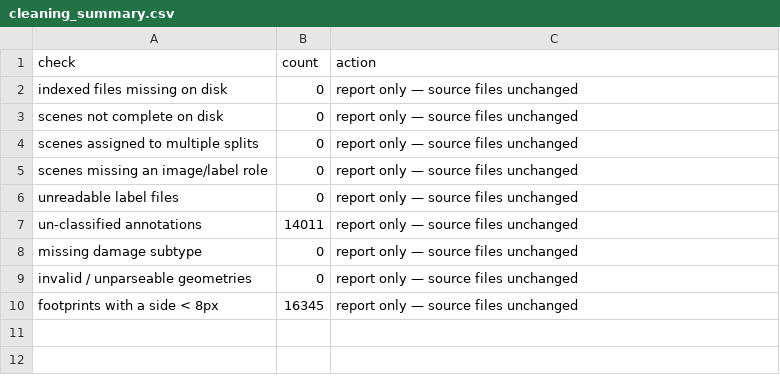
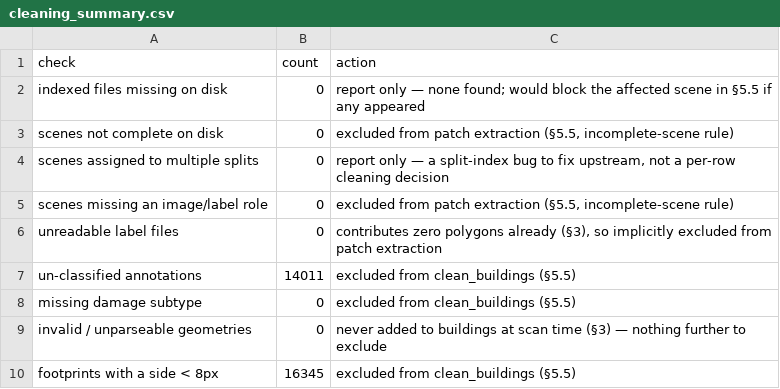
Before and after one commit to hitrova27-svg/satellite-disaster-damage-mapping, a CSV file: results/eda/cleaning_summary.csv, drawn as a sheet.

```diff
--- a/results/eda/cleaning_summary.csv
+++ b/results/eda/cleaning_summary.csv
@@ -1,10 +1,10 @@
 check,count,action
-indexed files missing on disk,0,report only — source files unchanged
-scenes not complete on disk,0,report only — source files unchanged
-scenes assigned to multiple splits,0,report only — source files unchanged
-scenes missing an image/label role,0,report only — source files unchanged
-unreadable label files,0,report only — source files unchanged
-un-classified annotations,14011,report only — source files unchanged
-missing damage subtype,0,report only — source files unchanged
-invalid / unparseable geometries,0,report only — source files unchanged
-footprints with a side < 8px,16345,report only — source files unchanged
+indexed files missing on disk,0,report only — none found; would block the affected scene in §5.5 if any appeared
+scenes not complete on disk,0,"excluded from patch extraction (§5.5, incomplete-scene rule)"
+scenes assigned to multiple splits,0,"report only — a split-index bug to fix upstream, not a per-row cleaning decision"
+scenes missing an image/label role,0,"excluded from patch extraction (§5.5, incomplete-scene rule)"
+unreadable label files,0,"contributes zero polygons already (§3), so implicitly excluded from patch extraction"
+un-classified annotations,14011,excluded from clean_buildings (§5.5)
+missing damage subtype,0,excluded from clean_buildings (§5.5)
+invalid / unparseable geometries,0,never added to buildings at scan time (§3) — nothing further to exclude
+footprints with a side < 8px,16345,excluded from clean_buildings (§5.5)
```
Also changed, not shown: 17 other files.
